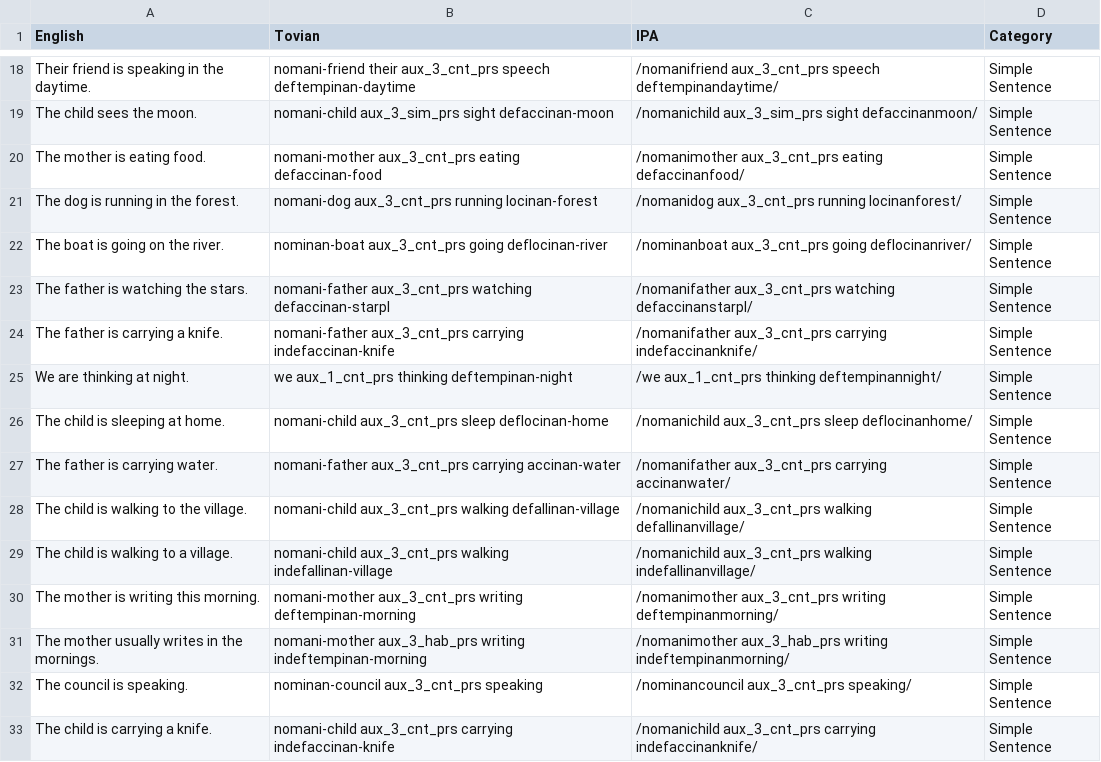
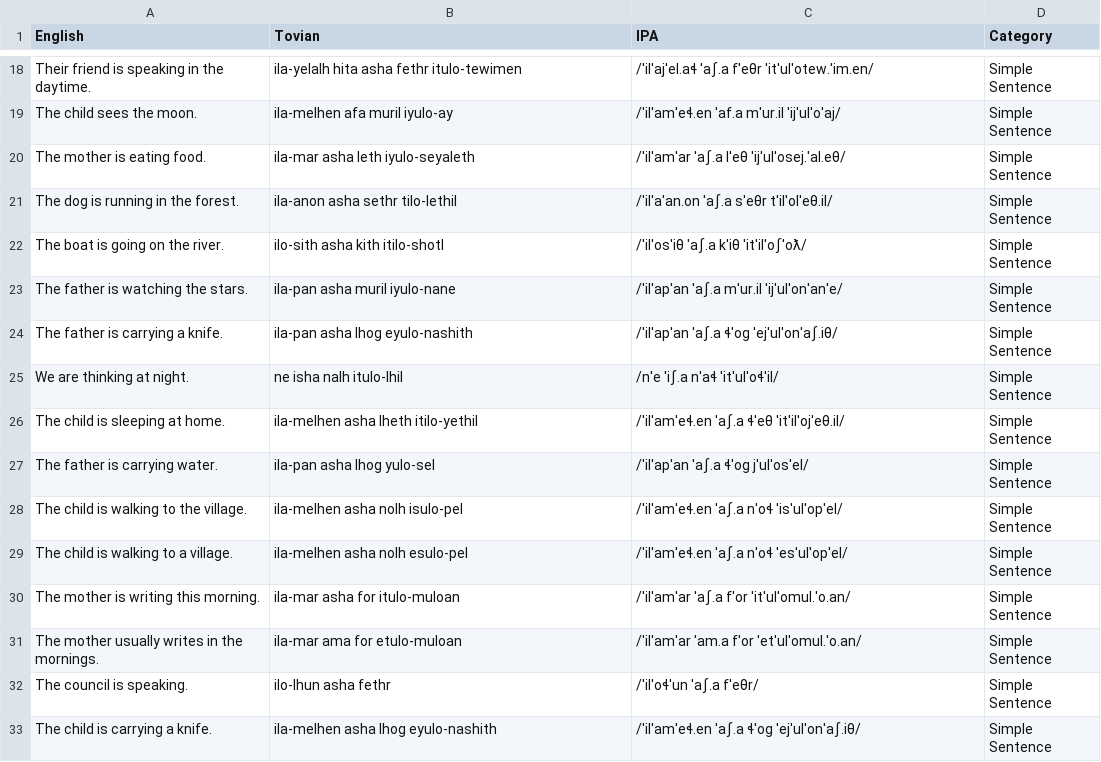
Before and after one commit to jacksonsdean/tovian, a CSV file: site/parallels.csv, drawn as a sheet; only a part is shown, gaps mark what is left out; the diff covers the shown part only; the diff names each change by its address in the sheet, - before the commit and + after, or states it on an @@ line.

```diff
--- a/site/parallels.csv
+++ b/site/parallels.csv
-B18 (Tovian): nomani-friend their aux_3_cnt_prs speech deftempinan-daytime
+B18 (Tovian): ila-yelalh hita asha fethr itulo-tewimen
-C18 (IPA): /nomanifriend aux_3_cnt_prs speech deftempinandaytime/
+C18 (IPA): /ˈilˈajˈel.aɬ ˈaʃ.a fˈeθr ˈitˈulˈotew.ˈim.en/
-B19 (Tovian): nomani-child aux_3_sim_prs sight defaccinan-moon
+B19 (Tovian): ila-melhen afa muril iyulo-ay
-C19 (IPA): /nomanichild aux_3_sim_prs sight defaccinanmoon/
+C19 (IPA): /ˈilˈamˈeɬ.en ˈaf.a mˈur.il ˈijˈulˈoˈaj/
-B20 (Tovian): nomani-mother aux_3_cnt_prs eating defaccinan-food
+B20 (Tovian): ila-mar asha leth iyulo-seyaleth
-C20 (IPA): /nomanimother aux_3_cnt_prs eating defaccinanfood/
+C20 (IPA): /ˈilˈamˈar ˈaʃ.a lˈeθ ˈijˈulˈosej.ˈal.eθ/
-B21 (Tovian): nomani-dog aux_3_cnt_prs running locinan-forest
+B21 (Tovian): ila-anon asha sethr tilo-lethil
-C21 (IPA): /nomanidog aux_3_cnt_prs running locinanforest/
+C21 (IPA): /ˈilˈaˈan.on ˈaʃ.a sˈeθr tˈilˈolˈeθ.il/
-B22 (Tovian): nominan-boat aux_3_cnt_prs going deflocinan-river
+B22 (Tovian): ilo-sith asha kith itilo-shotl
-C22 (IPA): /nominanboat aux_3_cnt_prs going deflocinanriver/
+C22 (IPA): /ˈilˈosˈiθ ˈaʃ.a kˈiθ ˈitˈilˈoʃˈoƛ/
-B23 (Tovian): nomani-father aux_3_cnt_prs watching defaccinan-starpl
+B23 (Tovian): ila-pan asha muril iyulo-nane
-C23 (IPA): /nomanifather aux_3_cnt_prs watching defaccinanstarpl/
+C23 (IPA): /ˈilˈapˈan ˈaʃ.a mˈur.il ˈijˈulˈonˈanˈe/
-B24 (Tovian): nomani-father aux_3_cnt_prs carrying indefaccinan-knife
+B24 (Tovian): ila-pan asha lhog eyulo-nashith
-C24 (IPA): /nomanifather aux_3_cnt_prs carrying indefaccinanknife/
+C24 (IPA): /ˈilˈapˈan ˈaʃ.a ɬˈog ˈejˈulˈonˈaʃ.iθ/
-B25 (Tovian): we aux_1_cnt_prs thinking deftempinan-night
+B25 (Tovian): ne isha nalh itulo-lhil
-C25 (IPA): /we aux_1_cnt_prs thinking deftempinannight/
+C25 (IPA): /nˈe ˈiʃ.a nˈaɬ ˈitˈulˈoɬˈil/
-B26 (Tovian): nomani-child aux_3_cnt_prs sleep deflocinan-home
+B26 (Tovian): ila-melhen asha lheth itilo-yethil
-C26 (IPA): /nomanichild aux_3_cnt_prs sleep deflocinanhome/
+C26 (IPA): /ˈilˈamˈeɬ.en ˈaʃ.a ɬˈeθ ˈitˈilˈojˈeθ.il/
-B27 (Tovian): nomani-father aux_3_cnt_prs carrying accinan-water
+B27 (Tovian): ila-pan asha lhog yulo-sel
-C27 (IPA): /nomanifather aux_3_cnt_prs carrying accinanwater/
+C27 (IPA): /ˈilˈapˈan ˈaʃ.a ɬˈog jˈulˈosˈel/
-B28 (Tovian): nomani-child aux_3_cnt_prs walking defallinan-village
+B28 (Tovian): ila-melhen asha nolh isulo-pel
-C28 (IPA): /nomanichild aux_3_cnt_prs walking defallinanvillage/
+C28 (IPA): /ˈilˈamˈeɬ.en ˈaʃ.a nˈoɬ ˈisˈulˈopˈel/
-B29 (Tovian): nomani-child aux_3_cnt_prs walking indefallinan-village
+B29 (Tovian): ila-melhen asha nolh esulo-pel
-C29 (IPA): /nomanichild aux_3_cnt_prs walking indefallinanvillage/
+C29 (IPA): /ˈilˈamˈeɬ.en ˈaʃ.a nˈoɬ ˈesˈulˈopˈel/
-B30 (Tovian): nomani-mother aux_3_cnt_prs writing deftempinan-morning
+B30 (Tovian): ila-mar asha for itulo-muloan
-C30 (IPA): /nomanimother aux_3_cnt_prs writing deftempinanmorning/
+C30 (IPA): /ˈilˈamˈar ˈaʃ.a fˈor ˈitˈulˈomul.ˈo.an/
-B31 (Tovian): nomani-mother aux_3_hab_prs writing indeftempinan-morning
+B31 (Tovian): ila-mar ama for etulo-muloan
-C31 (IPA): /nomanimother aux_3_hab_prs writing indeftempinanmorning/
+C31 (IPA): /ˈilˈamˈar ˈam.a fˈor ˈetˈulˈomul.ˈo.an/
-B32 (Tovian): nominan-council aux_3_cnt_prs speaking
+B32 (Tovian): ilo-lhun asha fethr
-C32 (IPA): /nominancouncil aux_3_cnt_prs speaking/
+C32 (IPA): /ˈilˈoɬˈun ˈaʃ.a fˈeθr/
-B33 (Tovian): nomani-child aux_3_cnt_prs carrying indefaccinan-knife
+B33 (Tovian): ila-melhen asha lhog eyulo-nashith
-C33 (IPA): /nomanichild aux_3_cnt_prs carrying indefaccinanknife/
+C33 (IPA): /ˈilˈamˈeɬ.en ˈaʃ.a ɬˈog ˈejˈulˈonˈaʃ.iθ/
```
Also changed, not shown: 126 edited cells elsewhere in this file, dictionary.csv, site/dictionary.csv, 14 other files.
